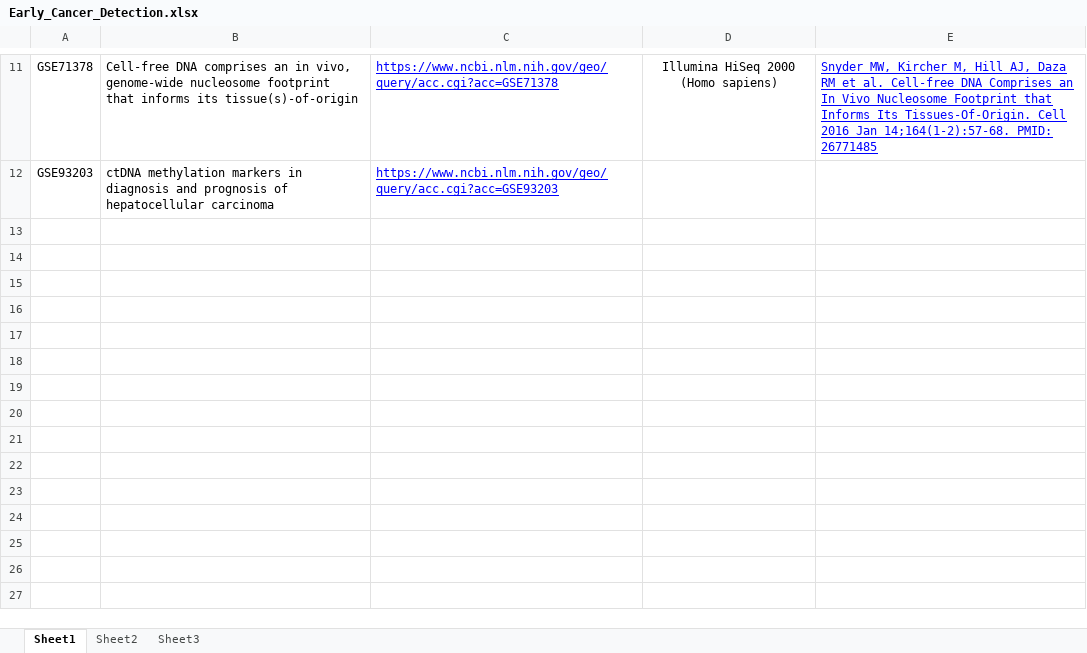
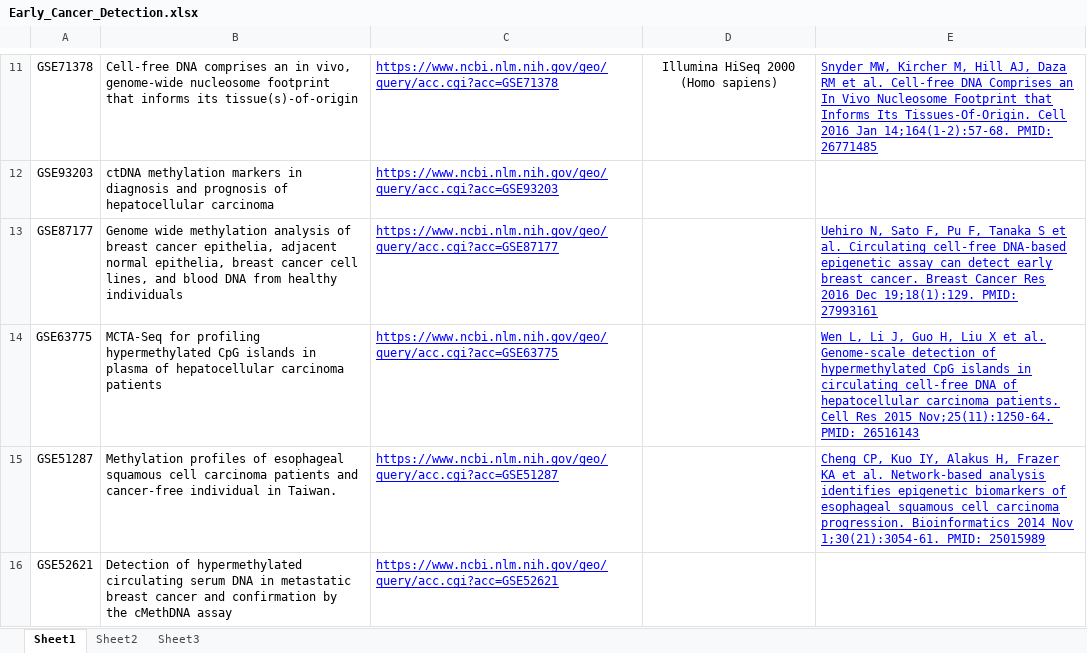
Before and after one commit to rli012/EarlyCancerDetection, an Excel workbook: Early_Cancer_Detection.xlsx, sheet Sheet1, drawn as a sheet; only a part is shown, gaps mark what is left out; values as stored, in another font and other column widths than the file's, no borders; the diff names each change by its address in the sheet, - before the commit and + after, or states it on an @@ line.

```diff
--- a/Early_Cancer_Detection.xlsx (sheet Sheet1)
+++ b/Early_Cancer_Detection.xlsx (sheet Sheet1)
+row 13: GSE87177 | Genome wide methylation analysis of breast cancer epithelia, adjacent normal epithelia, breast cancer cell lines, and blood DNA from healthy individuals | https://www.ncbi.nlm.nih.gov/geo/query/acc.cgi?acc=GSE87177 |  | Uehiro N, Sato F, Pu F, Tanaka S et al. Circulating cell-free DNA-based epigenetic assay can detect early breast cancer. Breast Cancer Res 2016 Dec 19;18(1):129. PMID: 27993161
+row 14: GSE63775 | MCTA-Seq for profiling hypermethylated CpG islands in plasma of hepatocellular carcinoma patients | https://www.ncbi.nlm.nih.gov/geo/query/acc.cgi?acc=GSE63775 |  | Wen L, Li J, Guo H, Liu X et al. Genome-scale detection of hypermethylated CpG islands in circulating cell-free DNA of hepatocellular carcinoma patients. Cell Res 2015 Nov;25(11):1250-64. PMID: 26516143
+row 15: GSE51287 | Methylation profiles of esophageal squamous cell carcinoma patients and cancer-free individual in Taiwan. | https://www.ncbi.nlm.nih.gov/geo/query/acc.cgi?acc=GSE51287 |  | Cheng CP, Kuo IY, Alakus H, Frazer KA et al. Network-based analysis identifies epigenetic biomarkers of esophageal squamous cell carcinoma progression. Bioinformatics 2014 Nov 1;30(21):3054-61. PMID: 25015989
+row 16: GSE52621 | Detection of hypermethylated circulating serum DNA in metastatic breast cancer and confirmation by the cMethDNA assay | https://www.ncbi.nlm.nih.gov/geo/query/acc.cgi?acc=GSE52621
```
Also changed, not shown: sheet Sheet2.
